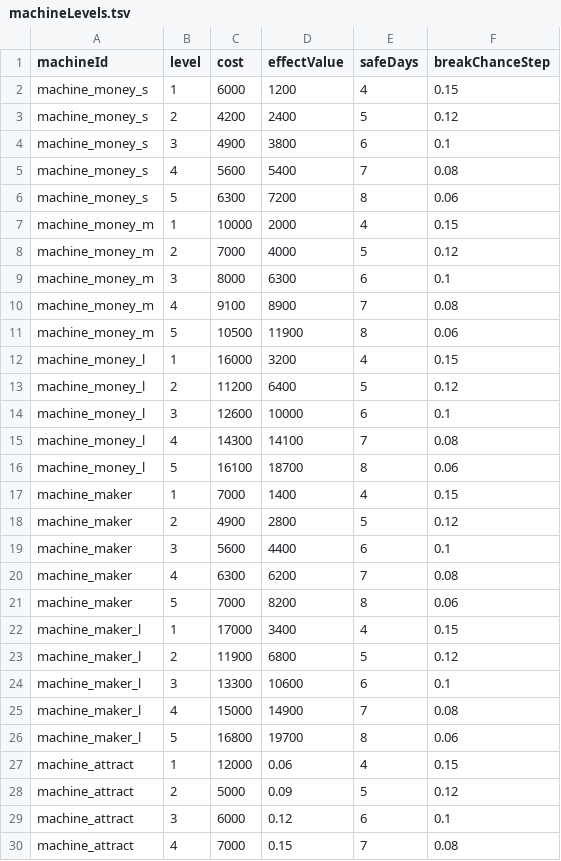
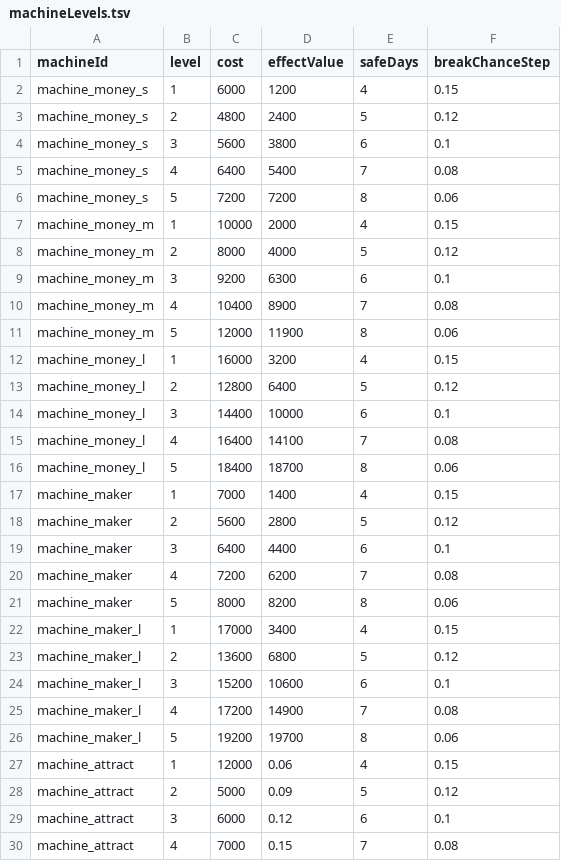
Before and after one commit to yanoryuu/TomsLands, a TSV file: Docs/balance_tsv/machineLevels.tsv, drawn as a sheet; only a part is shown.

```diff
--- a/Docs/balance_tsv/machineLevels.tsv
+++ b/Docs/balance_tsv/machineLevels.tsv
@@ -2,26 +2,26 @@ machineId	level	cost	effectValue	safeDays	breakChanceStep
 machine_money_s	1	6000	1200	4	0.15
-machine_money_s	2	4200	2400	5	0.12
-machine_money_s	3	4900	3800	6	0.1
-machine_money_s	4	5600	5400	7	0.08
-machine_money_s	5	6300	7200	8	0.06
+machine_money_s	2	4800	2400	5	0.12
+machine_money_s	3	5600	3800	6	0.1
+machine_money_s	4	6400	5400	7	0.08
+machine_money_s	5	7200	7200	8	0.06
 machine_money_m	1	10000	2000	4	0.15
-machine_money_m	2	7000	4000	5	0.12
-machine_money_m	3	8000	6300	6	0.1
-machine_money_m	4	9100	8900	7	0.08
-machine_money_m	5	10500	11900	8	0.06
+machine_money_m	2	8000	4000	5	0.12
+machine_money_m	3	9200	6300	6	0.1
+machine_money_m	4	10400	8900	7	0.08
+machine_money_m	5	12000	11900	8	0.06
 machine_money_l	1	16000	3200	4	0.15
-machine_money_l	2	11200	6400	5	0.12
-machine_money_l	3	12600	10000	6	0.1
-machine_money_l	4	14300	14100	7	0.08
-machine_money_l	5	16100	18700	8	0.06
+machine_money_l	2	12800	6400	5	0.12
+machine_money_l	3	14400	10000	6	0.1
+machine_money_l	4	16400	14100	7	0.08
+machine_money_l	5	18400	18700	8	0.06
 machine_maker	1	7000	1400	4	0.15
-machine_maker	2	4900	2800	5	0.12
-machine_maker	3	5600	4400	6	0.1
-machine_maker	4	6300	6200	7	0.08
-machine_maker	5	7000	8200	8	0.06
+machine_maker	2	5600	2800	5	0.12
+machine_maker	3	6400	4400	6	0.1
+machine_maker	4	7200	6200	7	0.08
+machine_maker	5	8000	8200	8	0.06
 machine_maker_l	1	17000	3400	4	0.15
-machine_maker_l	2	11900	6800	5	0.12
-machine_maker_l	3	13300	10600	6	0.1
-machine_maker_l	4	15000	14900	7	0.08
-machine_maker_l	5	16800	19700	8	0.06
+machine_maker_l	2	13600	6800	5	0.12
+machine_maker_l	3	15200	10600	6	0.1
+machine_maker_l	4	17200	14900	7	0.08
+machine_maker_l	5	19200	19700	8	0.06
 machine_attract	1	12000	0.06	4	0.15
```
Also changed, not shown: 1 other file.
